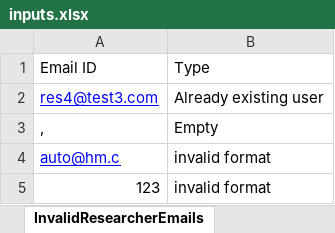
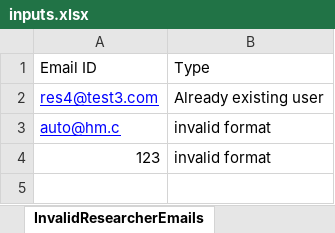
Before and after one commit to KarthikMariGowda/DreamStanford, an Excel workbook: lib/inputs.xlsx, sheet InvalidResearcherEmails, drawn as a sheet; values as stored, in another font and other column widths than the file's, no borders; the diff names each change by its address in the sheet, - before the commit and + after, or states it on an @@ line.

```diff
--- a/lib/inputs.xlsx (sheet InvalidResearcherEmails)
+++ b/lib/inputs.xlsx (sheet InvalidResearcherEmails)
-row 3: , | Empty
```
Also changed, not shown: sheet ValidResearcherEmails, other sheet tabs, 56 other files.
